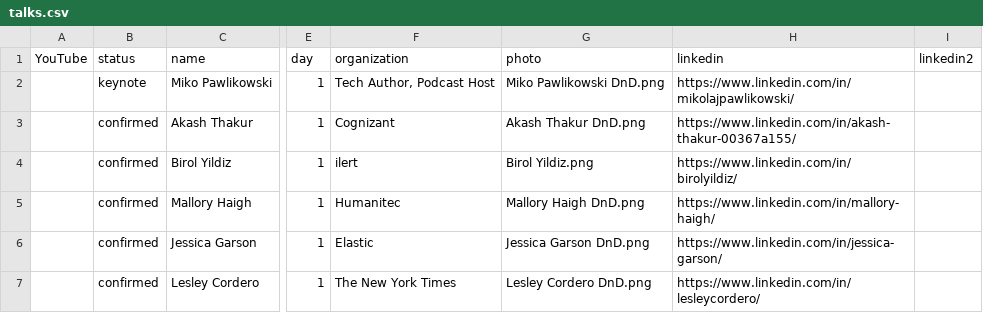
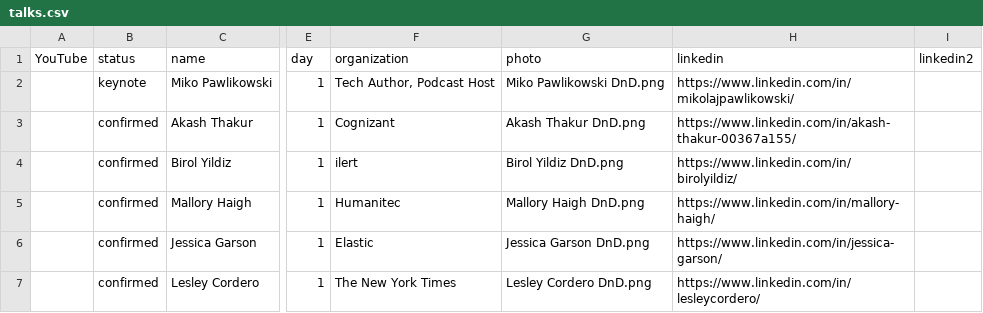
Before and after one commit to sreday/devopsnotdead, a CSV file: 2026-nyc-q1/_db/talks.csv, drawn as a sheet; only a part is shown, gaps mark what is left out; the diff names each change by its address in the sheet, - before the commit and + after, or states it on an @@ line.

Commit message:
Add files via upload

```diff
--- a/2026-nyc-q1/_db/talks.csv
+++ b/2026-nyc-q1/_db/talks.csv
-G4 (photo): Birol Yildiz.png
+G4 (photo): Birol Yildiz DnD.png
```
